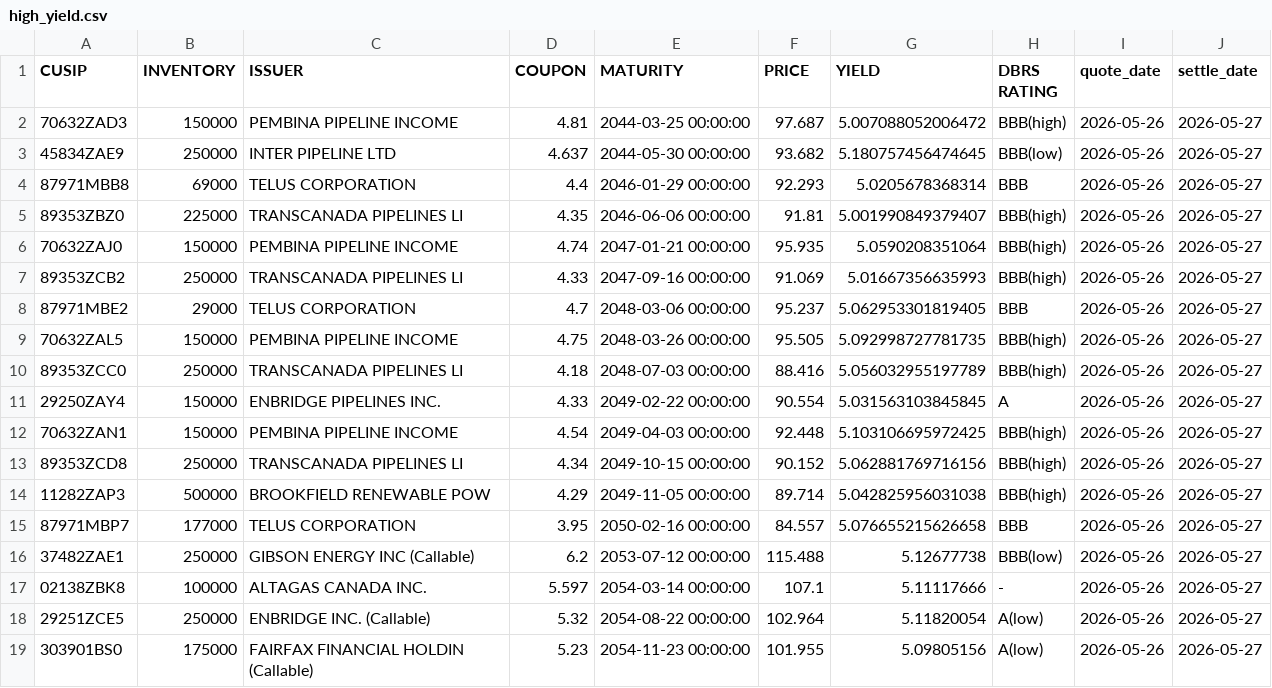
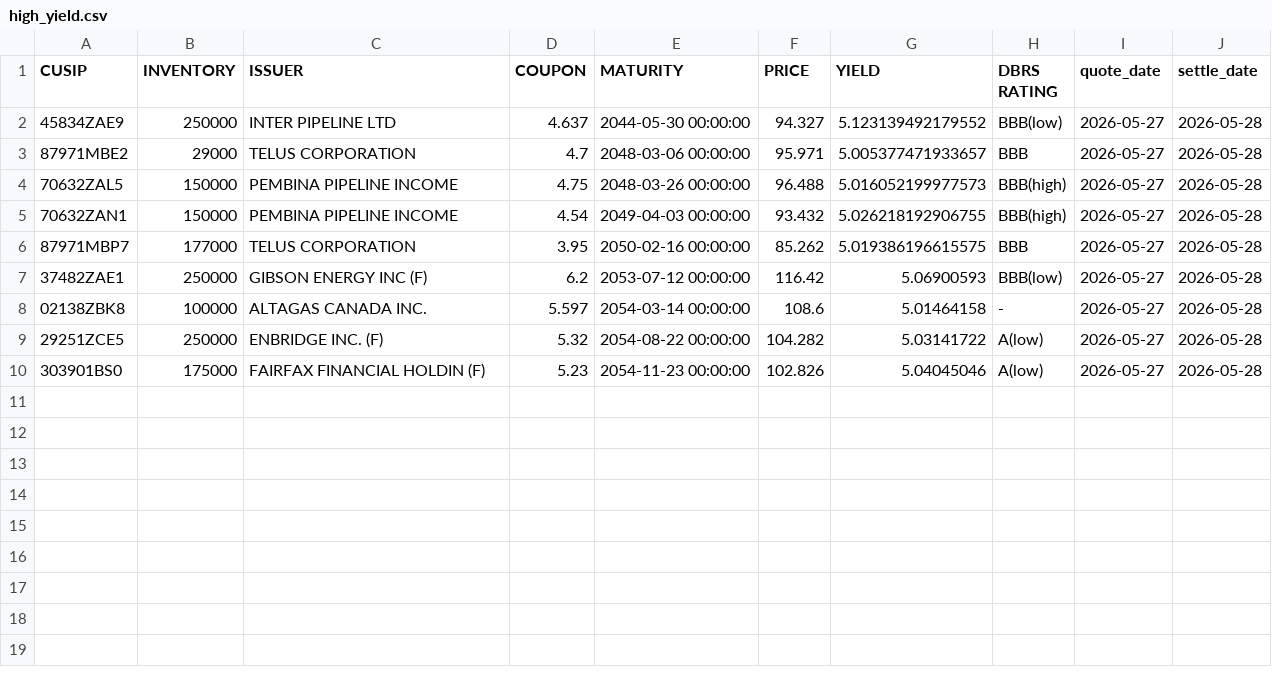
Before and after one commit to LVG77/qt-bonds, a CSV file: high_yield.csv, drawn as a sheet.

```diff
--- a/high_yield.csv
+++ b/high_yield.csv
@@ -1,19 +1,10 @@
 CUSIP,INVENTORY,ISSUER,COUPON,MATURITY,PRICE,YIELD,DBRS RATING,quote_date,settle_date
-70632ZAD3,150000,PEMBINA PIPELINE INCOME,4.81,2044-03-25 00:00:00,97.687,5.007088052006472,BBB(high),2026-05-26,2026-05-27
-45834ZAE9,250000,INTER PIPELINE LTD,4.637,2044-05-30 00:00:00,93.682,5.180757456474645,BBB(low),2026-05-26,2026-05-27
-87971MBB8,69000,TELUS CORPORATION,4.4,2046-01-29 00:00:00,92.293,5.0205678368314,BBB,2026-05-26,2026-05-27
-89353ZBZ0,225000,TRANSCANADA PIPELINES LI,4.35,2046-06-06 00:00:00,91.81,5.001990849379407,BBB(high),2026-05-26,2026-05-27
-70632ZAJ0,150000,PEMBINA PIPELINE INCOME,4.74,2047-01-21 00:00:00,95.935,5.0590208351064,BBB(high),2026-05-26,2026-05-27
-89353ZCB2,250000,TRANSCANADA PIPELINES LI,4.33,2047-09-16 00:00:00,91.069,5.01667356635993,BBB(high),2026-05-26,2026-05-27
-87971MBE2,29000,TELUS CORPORATION,4.7,2048-03-06 00:00:00,95.237,5.062953301819405,BBB,2026-05-26,2026-05-27
-70632ZAL5,150000,PEMBINA PIPELINE INCOME,4.75,2048-03-26 00:00:00,95.505,5.092998727781735,BBB(high),2026-05-26,2026-05-27
-89353ZCC0,250000,TRANSCANADA PIPELINES LI,4.18,2048-07-03 00:00:00,88.416,5.056032955197789,BBB(high),2026-05-26,2026-05-27
-29250ZAY4,150000,ENBRIDGE PIPELINES INC.,4.33,2049-02-22 00:00:00,90.554,5.031563103845845,A,2026-05-26,2026-05-27
-70632ZAN1,150000,PEMBINA PIPELINE INCOME,4.54,2049-04-03 00:00:00,92.448,5.103106695972425,BBB(high),2026-05-26,2026-05-27
-89353ZCD8,250000,TRANSCANADA PIPELINES LI,4.34,2049-10-15 00:00:00,90.152,5.062881769716156,BBB(high),2026-05-26,2026-05-27
-11282ZAP3,500000,BROOKFIELD RENEWABLE POW,4.29,2049-11-05 00:00:00,89.714,5.042825956031038,BBB(high),2026-05-26,2026-05-27
-87971MBP7,177000,TELUS CORPORATION,3.95,2050-02-16 00:00:00,84.557,5.076655215626658,BBB,2026-05-26,2026-05-27
-37482ZAE1,250000,GIBSON ENERGY INC  (Callable),6.2,2053-07-12 00:00:00,115.488,5.12677738,BBB(low),2026-05-26,2026-05-27
-02138ZBK8,100000,ALTAGAS CANADA INC.,5.597,2054-03-14 00:00:00,107.1,5.11117666,-,2026-05-26,2026-05-27
-29251ZCE5,250000,ENBRIDGE INC.  (Callable),5.32,2054-08-22 00:00:00,102.964,5.11820054,A(low),2026-05-26,2026-05-27
-303901BS0,175000,FAIRFAX FINANCIAL HOLDIN  (Callable),5.23,2054-11-23 00:00:00,101.955,5.09805156,A(low),2026-05-26,2026-05-27
+45834ZAE9,250000,INTER PIPELINE LTD,4.637,2044-05-30 00:00:00,94.327,5.123139492179552,BBB(low),2026-05-27,2026-05-28
+87971MBE2,29000,TELUS CORPORATION,4.7,2048-03-06 00:00:00,95.971,5.005377471933657,BBB,2026-05-27,2026-05-28
+70632ZAL5,150000,PEMBINA PIPELINE INCOME,4.75,2048-03-26 00:00:00,96.488,5.016052199977573,BBB(high),2026-05-27,2026-05-28
+70632ZAN1,150000,PEMBINA PIPELINE INCOME,4.54,2049-04-03 00:00:00,93.432,5.026218192906755,BBB(high),2026-05-27,2026-05-28
+87971MBP7,177000,TELUS CORPORATION,3.95,2050-02-16 00:00:00,85.262,5.019386196615575,BBB,2026-05-27,2026-05-28
+37482ZAE1,250000,GIBSON ENERGY INC  (F),6.2,2053-07-12 00:00:00,116.42,5.06900593,BBB(low),2026-05-27,2026-05-28
+02138ZBK8,100000,ALTAGAS CANADA INC.,5.597,2054-03-14 00:00:00,108.6,5.01464158,-,2026-05-27,2026-05-28
+29251ZCE5,250000,ENBRIDGE INC.  (F),5.32,2054-08-22 00:00:00,104.282,5.03141722,A(low),2026-05-27,2026-05-28
+303901BS0,175000,FAIRFAX FINANCIAL HOLDIN  (F),5.23,2054-11-23 00:00:00,102.826,5.04045046,A(low),2026-05-27,2026-05-28
```
Also changed, not shown: corporate.csv, coupon.csv, 4 other files.
